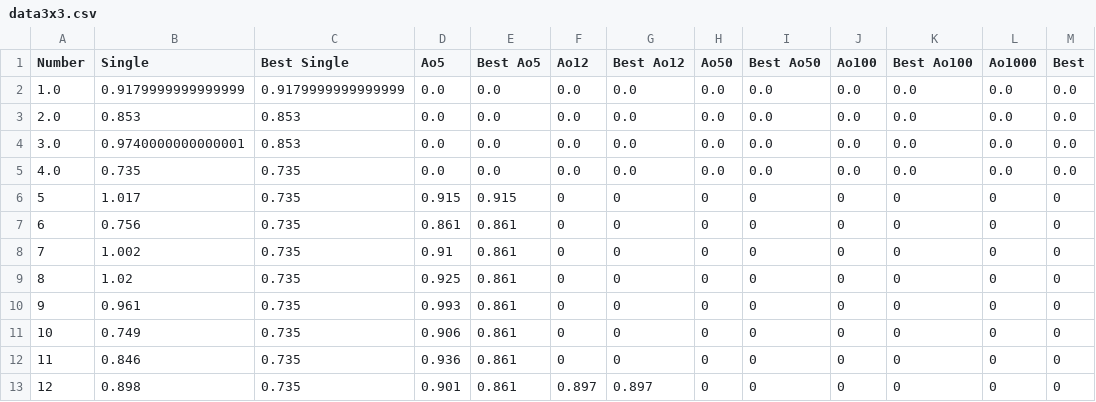
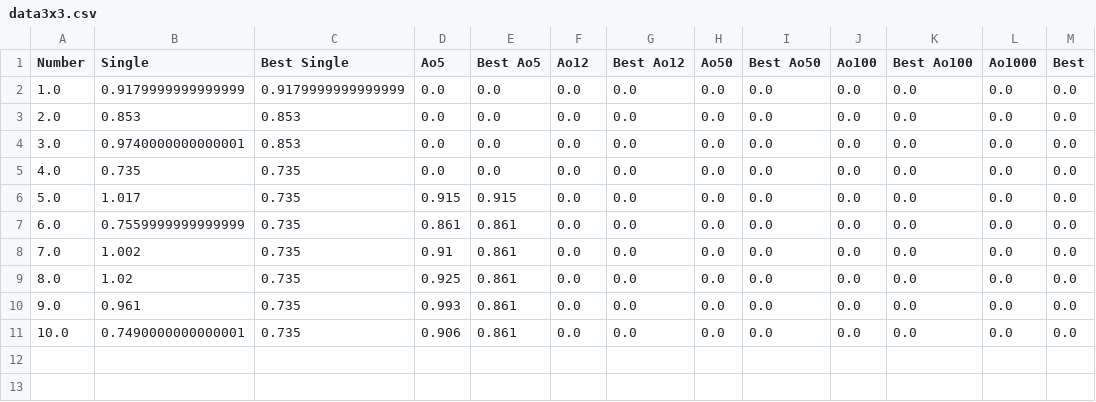
Before and after one commit to Nyanyan/NyanTimer, a CSV file: NyanTimer2/data3x3.csv, drawn as a sheet; removed rows and columns are numbered as before the commit, all else as after; the diff names each change by its address in the sheet, - before the commit and + after, or states it on an @@ line.

```diff
--- a/NyanTimer2/data3x3.csv
+++ b/NyanTimer2/data3x3.csv
-row 6: 5 | 1.017 | 0.735 | 0.915 | 0.915 | 0 | 0 | 0 | 0 | 0 | 0 | 0 | 0
-row 7: 6 | 0.756 | 0.735 | 0.861 | 0.861 | 0 | 0 | 0 | 0 | 0 | 0 | 0 | 0
-row 8: 7 | 1.002 | 0.735 | 0.91 | 0.861 | 0 | 0 | 0 | 0 | 0 | 0 | 0 | 0
-row 9: 8 | 1.02 | 0.735 | 0.925 | 0.861 | 0 | 0 | 0 | 0 | 0 | 0 | 0 | 0
-row 10: 9 | 0.961 | 0.735 | 0.993 | 0.861 | 0 | 0 | 0 | 0 | 0 | 0 | 0 | 0
-row 11: 10 | 0.749 | 0.735 | 0.906 | 0.861 | 0 | 0 | 0 | 0 | 0 | 0 | 0 | 0
-row 12: 11 | 0.846 | 0.735 | 0.936 | 0.861 | 0 | 0 | 0 | 0 | 0 | 0 | 0 | 0
-row 13: 12 | 0.898 | 0.735 | 0.901 | 0.861 | 0.897 | 0.897 | 0 | 0 | 0 | 0 | 0 | 0
+row 6: 5.0 | 1.017 | 0.735 | 0.915 | 0.915 | 0.0 | 0.0 | 0.0 | 0.0 | 0.0 | 0.0 | 0.0 | 0.0
+row 7: 6.0 | 0.7559999999999999 | 0.735 | 0.861 | 0.861 | 0.0 | 0.0 | 0.0 | 0.0 | 0.0 | 0.0 | 0.0 | 0.0
+row 8: 7.0 | 1.002 | 0.735 | 0.91 | 0.861 | 0.0 | 0.0 | 0.0 | 0.0 | 0.0 | 0.0 | 0.0 | 0.0
+row 9: 8.0 | 1.02 | 0.735 | 0.925 | 0.861 | 0.0 | 0.0 | 0.0 | 0.0 | 0.0 | 0.0 | 0.0 | 0.0
+row 10: 9.0 | 0.961 | 0.735 | 0.993 | 0.861 | 0.0 | 0.0 | 0.0 | 0.0 | 0.0 | 0.0 | 0.0 | 0.0
+row 11: 10.0 | 0.7490000000000001 | 0.735 | 0.906 | 0.861 | 0.0 | 0.0 | 0.0 | 0.0 | 0.0 | 0.0 | 0.0 | 0.0
```
Also changed, not shown: 1 other file.
